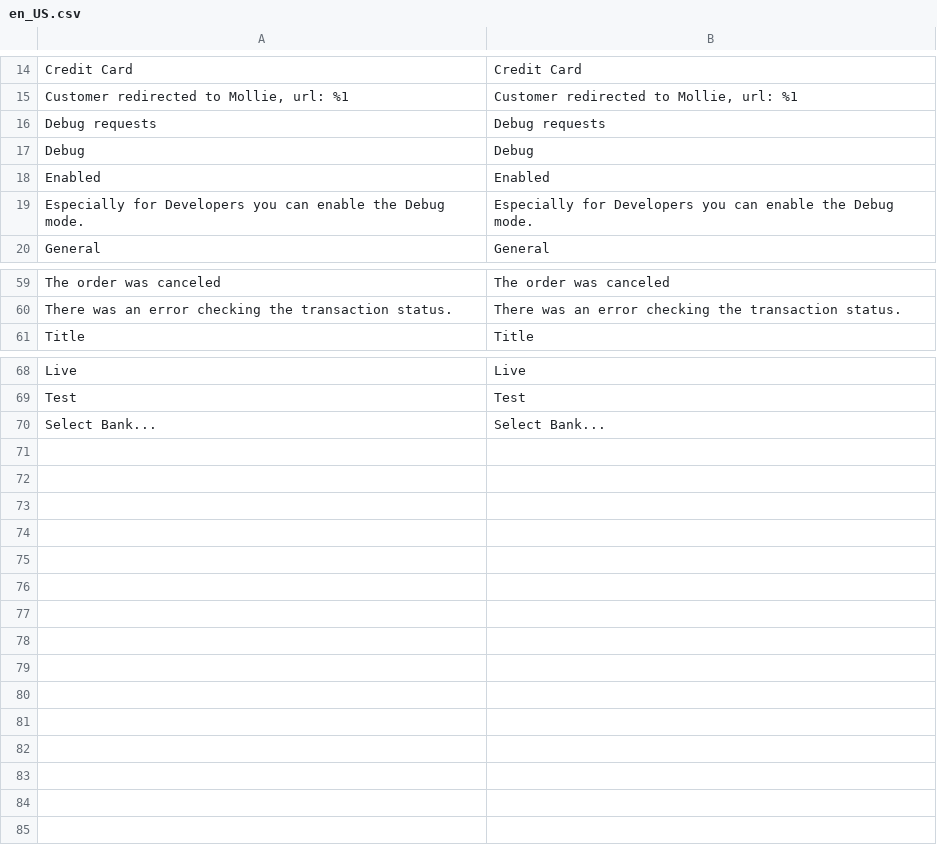
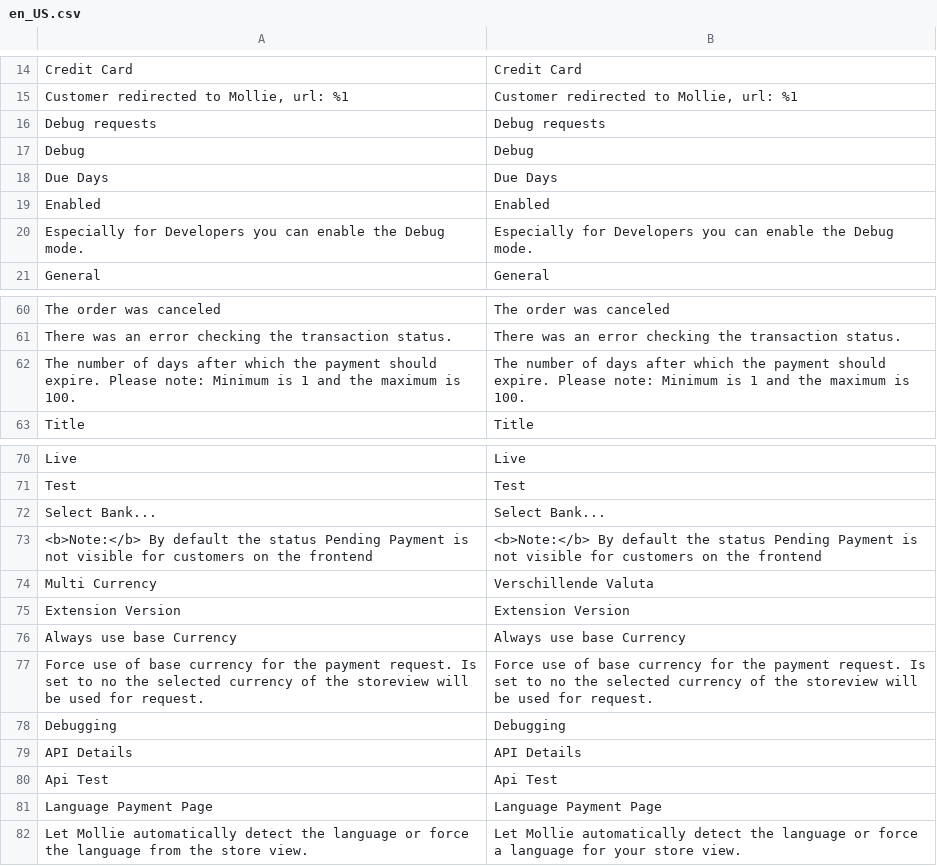
Before and after one commit to mollie/magento2, a CSV file: i18n/en_US.csv, drawn as a sheet; only a part is shown, gaps mark what is left out; the diff names each change by its address in the sheet, - before the commit and + after, or states it on an @@ line.

```diff
--- a/i18n/en_US.csv
+++ b/i18n/en_US.csv
+row 18: Due Days | Due Days
+row 62: The number of days after which the payment should expire. Please note: Minimum is 1 and the maximum is 100. | The number of days after which the payment should expire. Please note: Minimum is 1 and the maximum is 100.
+row 73: <b>Note:</b> By default the status Pending Payment is not visible for customers on the frontend | <b>Note:</b> By default the status Pending Payment is not visible for customers on the frontend
+row 74: Multi Currency | Verschillende Valuta
+row 75: Extension Version | Extension Version
+row 76: Always use base Currency | Always use base Currency
+row 77: Force use of base currency for the payment request. Is set to no the selected currency of the storeview will be used for request. | Force use of base currency for the payment request. Is set to no the selected currency of the storeview will be used for request.
+row 78: Debugging | Debugging
+row 79: API Details | API Details
+row 80: Api Test | Api Test
+row 81: Language Payment Page | Language Payment Page
+row 82: Let Mollie automatically detect the language or force the language from the store view. | Let Mollie automatically detect the language or force a language for your store view.
```
Also changed, not shown: i18n/nl_NL.csv, 20 other files.
